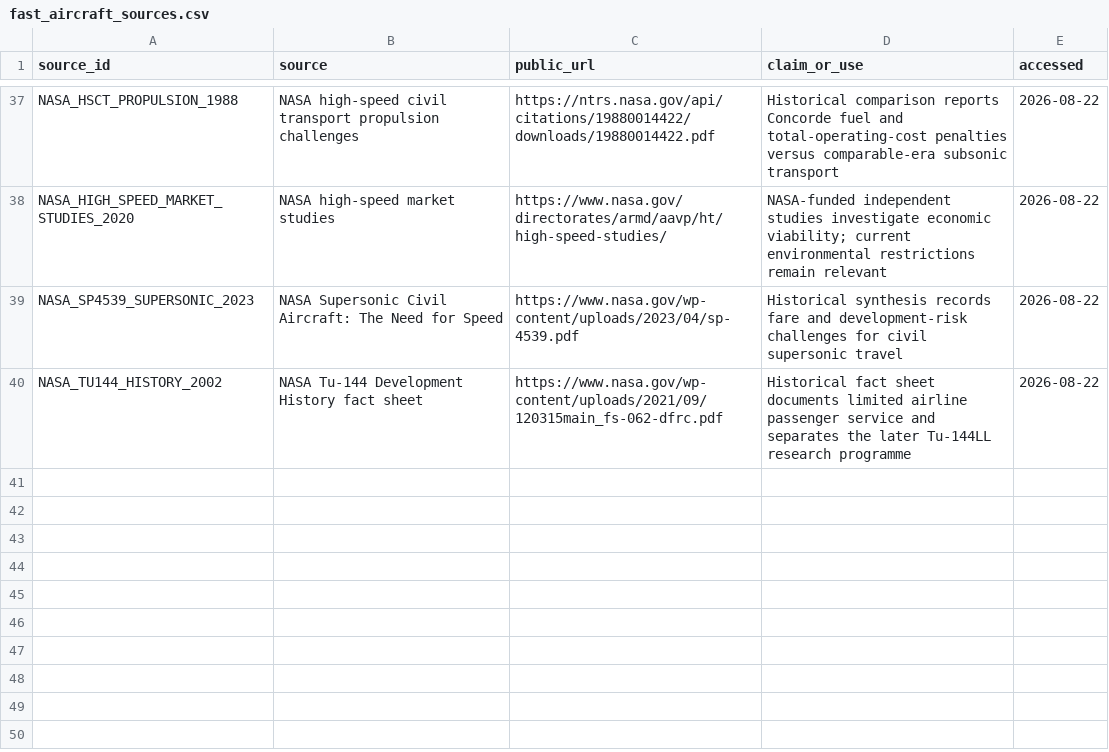
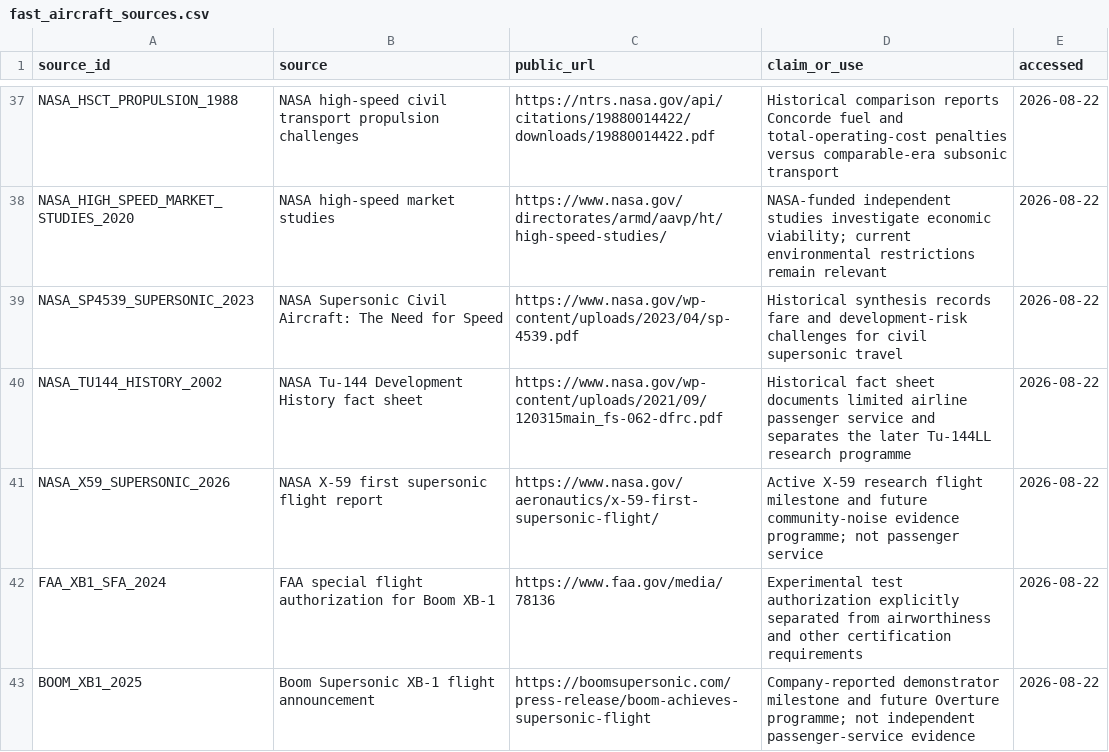
Before and after one commit to vukrosic/one-hour-intercontinental-travel-research, a CSV file: fast_aircraft_sources.csv, drawn as a sheet; only a part is shown, gaps mark what is left out.

Commit message:
Audit current civilian high-speed programmes

```diff
--- a/fast_aircraft_sources.csv
+++ b/fast_aircraft_sources.csv
@@ -40 +40,4 @@ NASA_SP4539_SUPERSONIC_2023,NASA Supersonic Civil Aircraft: The Need for Speed,h
 NASA_TU144_HISTORY_2002,NASA Tu-144 Development History fact sheet,https://www.nasa.gov/wp-content/uploads/2021/09/120315main_fs-062-dfrc.pdf,"Historical fact sheet documents limited airline passenger service and separates the later Tu-144LL research programme",2026-08-22
+NASA_X59_SUPERSONIC_2026,NASA X-59 first supersonic flight report,https://www.nasa.gov/aeronautics/x-59-first-supersonic-flight/,"Active X-59 research flight milestone and future community-noise evidence programme; not passenger service",2026-08-22
+FAA_XB1_SFA_2024,FAA special flight authorization for Boom XB-1,https://www.faa.gov/media/78136,"Experimental test authorization explicitly separated from airworthiness and other certification requirements",2026-08-22
+BOOM_XB1_2025,Boom Supersonic XB-1 flight announcement,https://boomsupersonic.com/press-release/boom-achieves-supersonic-flight,"Company-reported demonstrator milestone and future Overture programme; not independent passenger-service evidence",2026-08-22
```
Also changed, not shown: 12 other files.
